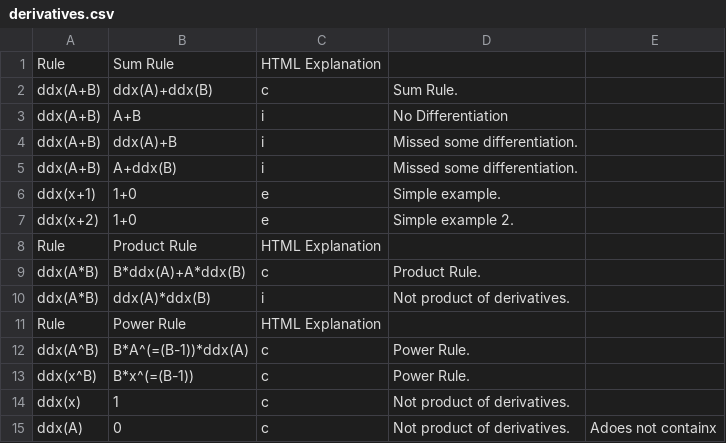
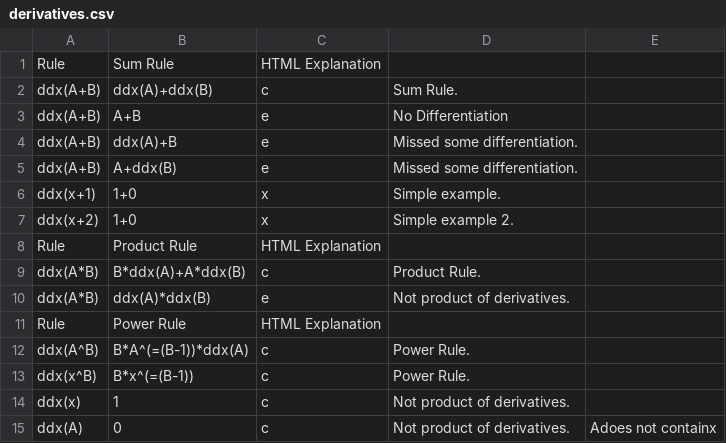
Before and after one commit to triplelog/math-errors, a CSV file: cpp/rules/derivatives.csv, drawn as a sheet.

```diff
--- a/cpp/rules/derivatives.csv
+++ b/cpp/rules/derivatives.csv
@@ -2,10 +2,10 @@ Rule,"Sum Rule","HTML Explanation"
 ddx(A+B),ddx(A)+ddx(B),c,"Sum Rule."
-ddx(A+B),A+B,i,"No Differentiation"
-ddx(A+B),ddx(A)+B,i,"Missed some differentiation."
-ddx(A+B),A+ddx(B),i,"Missed some differentiation."
-ddx(x+1),1+0,e,"Simple example."
-ddx(x+2),1+0,e,"Simple example 2."
+ddx(A+B),A+B,e,"No Differentiation"
+ddx(A+B),ddx(A)+B,e,"Missed some differentiation."
+ddx(A+B),A+ddx(B),e,"Missed some differentiation."
+ddx(x+1),1+0,x,"Simple example."
+ddx(x+2),1+0,x,"Simple example 2."
 Rule,"Product Rule","HTML Explanation"
 ddx(A*B),B*ddx(A)+A*ddx(B),c,"Product Rule."
-ddx(A*B),ddx(A)*ddx(B),i,"Not product of derivatives."
+ddx(A*B),ddx(A)*ddx(B),e,"Not product of derivatives."
 Rule,"Power Rule","HTML Explanation"
```
Also changed, not shown: 4 other files.
